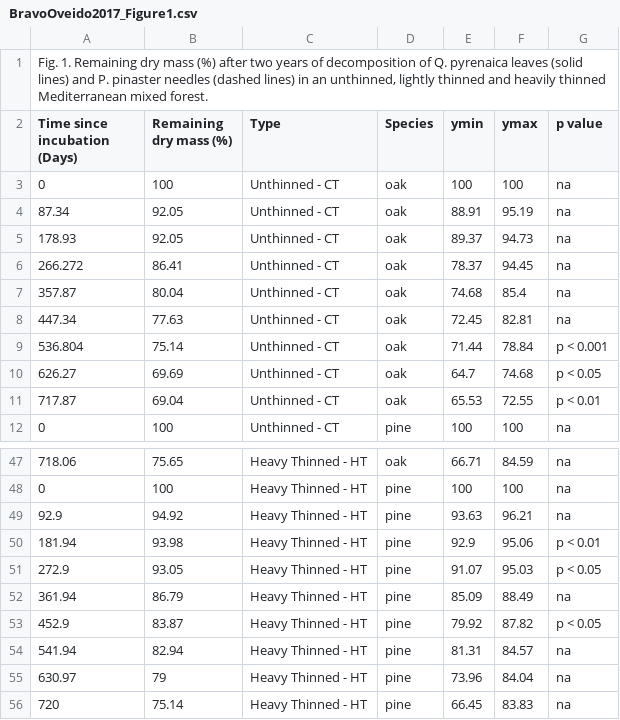
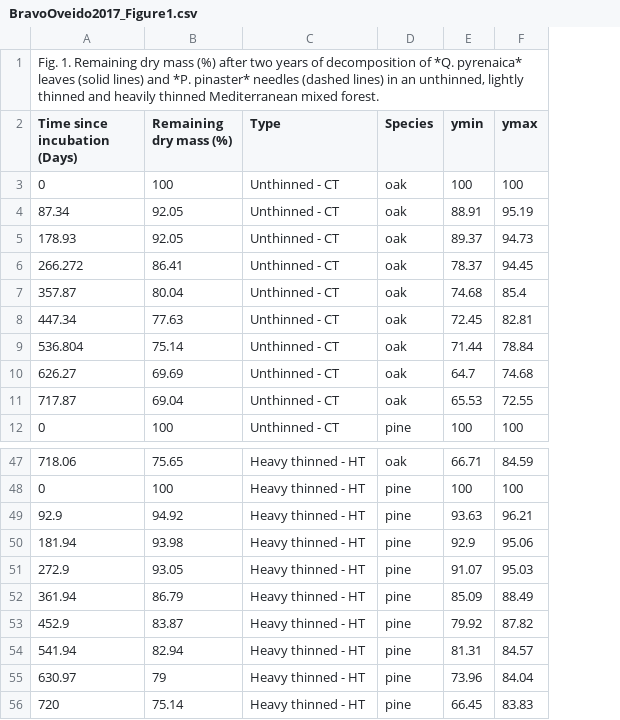
Before and after one commit to ktoddbrown/SoilDRaH, a CSV file: 01_DataRescue/BravoOveido2017/BravoOveido2017_Figure1.csv, drawn as a sheet; only a part is shown, gaps mark what is left out; the diff covers the shown part only; the diff names each change by its address in the sheet, - before the commit and + after, or states it on an @@ line.

```diff
--- a/01_DataRescue/BravoOveido2017/BravoOveido2017_Figure1.csv
+++ b/01_DataRescue/BravoOveido2017/BravoOveido2017_Figure1.csv
-column G (p value), rows 3-12: na | na | na | na | na | na | p < 0.001 | p < 0.05 | p < 0.01 | na; rows 47-56: na | na | na | p < 0.01 | p < 0.05 | na | p < 0.05 | na | na | na
-A1 (Time since incubation (Days)): …decomposition of Q. pyrenaica leaves (solid lines) and P. pinaster needles (dashed…
+A1 (Time since incubation (Days)): …decomposition of *Q. pyrenaica* leaves (solid lines) and *P. pinaster* needles (dashed…
-C47:C56 (Type): Heavy Thinned - HT
+C47:C56 (Type): Heavy thinned - HT
```
Also changed, not shown: 26 edited cells elsewhere in this file, 4 other files.
